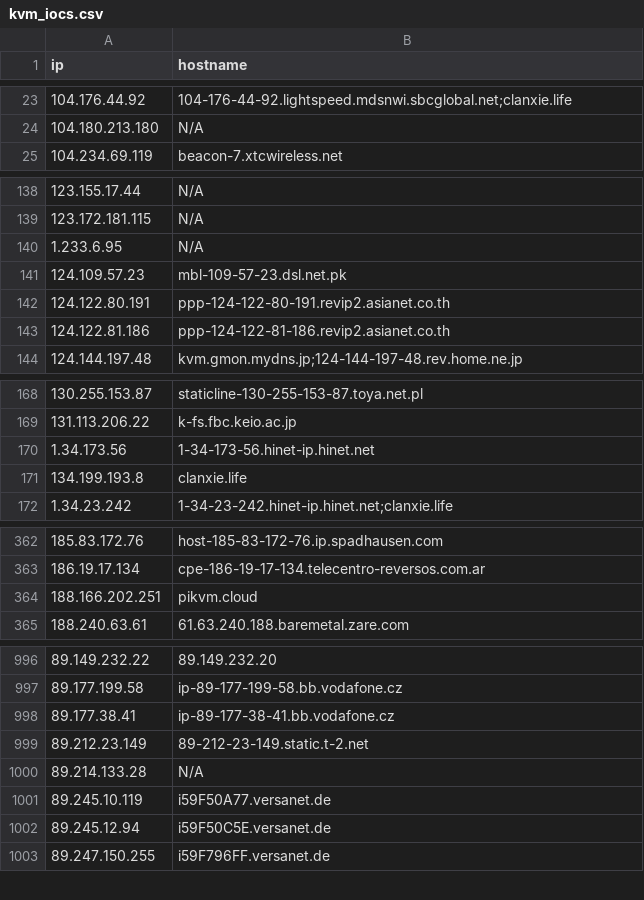
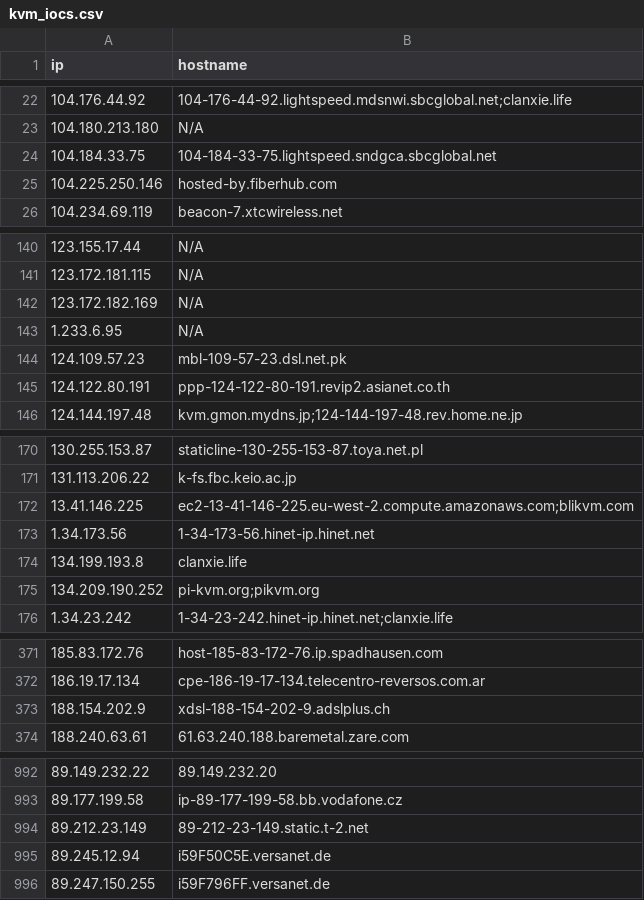
Before and after one commit to u5506878717-glitch/IP-KVM-IPs, a CSV file: kvm_iocs.csv, drawn as a sheet; only a part is shown, gaps mark what is left out; the diff covers the shown part only.

```diff
--- a/kvm_iocs.csv
+++ b/kvm_iocs.csv
@@ -24,2 +23,4 @@ ip,hostname
 104.180.213.180,N/A
+104.184.33.75,104-184-33-75.lightspeed.sndgca.sbcglobal.net
+104.225.250.146,hosted-by.fiberhub.com
 104.234.69.119,beacon-7.xtcwireless.net
@@ -139,2 +141,3 @@ ip,hostname
 123.172.181.115,N/A
+123.172.182.169,N/A
 1.233.6.95,N/A
@@ -142,3 +145,2 @@ ip,hostname
 124.122.80.191,ppp-124-122-80-191.revip2.asianet.co.th
-124.122.81.186,ppp-124-122-81-186.revip2.asianet.co.th
 124.144.197.48,kvm.gmon.mydns.jp;124-144-197-48.rev.home.ne.jp
@@ -169,4 +171,6 @@ ip,hostname
 131.113.206.22,k-fs.fbc.keio.ac.jp
+13.41.146.225,ec2-13-41-146-225.eu-west-2.compute.amazonaws.com;blikvm.com
 1.34.173.56,1-34-173-56.hinet-ip.hinet.net
 134.199.193.8,clanxie.life
+134.209.190.252,pi-kvm.org;pikvm.org
 1.34.23.242,1-34-23-242.hinet-ip.hinet.net;clanxie.life
@@ -363,3 +372,3 @@ ip,hostname
 186.19.17.134,cpe-186-19-17-134.telecentro-reversos.com.ar
-188.166.202.251,pikvm.cloud
+188.154.202.9,xdsl-188-154-202-9.adslplus.ch
 188.240.63.61,61.63.240.188.baremetal.zare.com
@@ -997,6 +993,3 @@ ip,hostname
 89.177.199.58,ip-89-177-199-58.bb.vodafone.cz
-89.177.38.41,ip-89-177-38-41.bb.vodafone.cz
 89.212.23.149,89-212-23-149.static.t-2.net
-89.214.133.28,N/A
-89.245.10.119,i59F50A77.versanet.de
 89.245.12.94,i59F50C5E.versanet.de
```
Also changed, not shown: 19 added rows, 29 removed rows and 2 edited cells elsewhere in this file.
